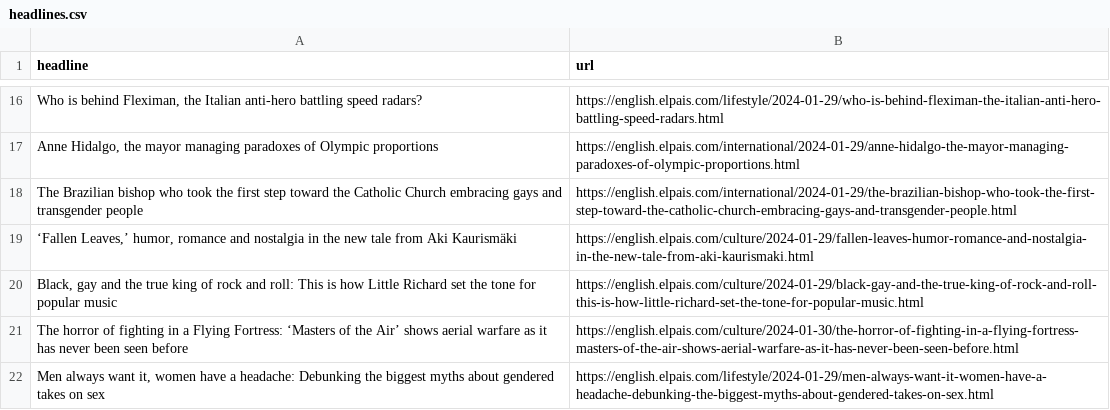
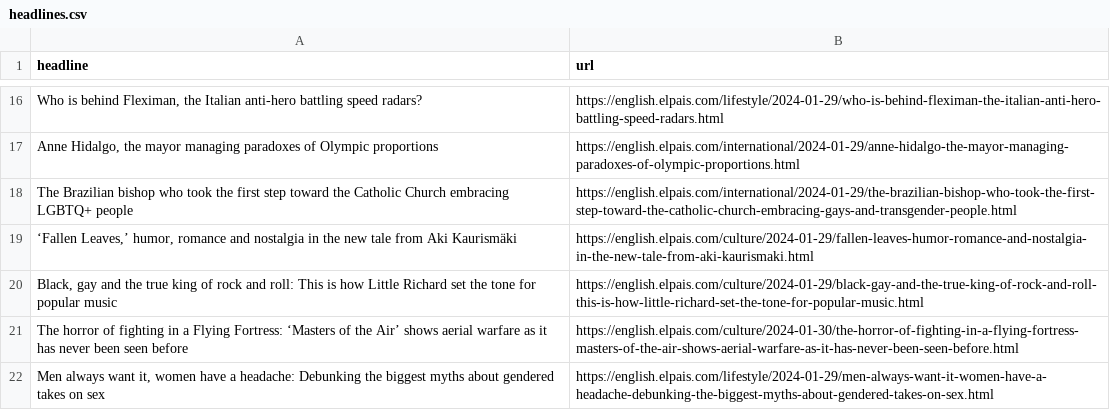
Before and after one commit to dlaiu/headlines-scraper, a CSV file: headlines.csv, drawn as a sheet; only a part is shown, gaps mark what is left out; the diff names each change by its address in the sheet, - before the commit and + after, or states it on an @@ line.

```diff
--- a/headlines.csv
+++ b/headlines.csv
-A18 (headline): …Church embracing gays and transgender people
+A18 (headline): …Church embracing LGBTQ+ people
```
